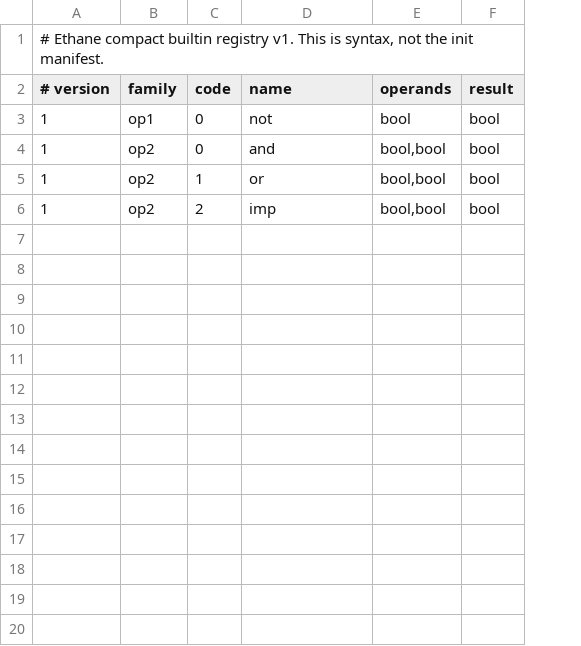
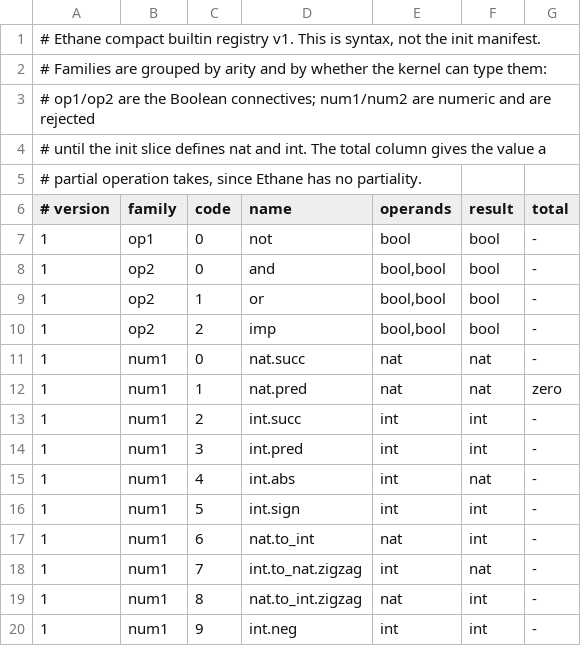
Before and after one commit to imbrem/nucleus, a TSV file: crates/logic/hol/builtins-v1.tsv, drawn as a sheet; only a part is shown; addresses are those after the commit; the diff covers the shown part only; the diff names each change by its address in the sheet, - before the commit and + after, or states it on an @@ line.

```diff
--- a/crates/logic/hol/builtins-v1.tsv
+++ b/crates/logic/hol/builtins-v1.tsv
+column G (total), rows 7-10: all -
+row 2: # Families are grouped by arity and by whether the kernel can type them:
+row 3: # op1/op2 are the Boolean connectives; num1/num2 are numeric and are rejected
+row 4: # until the init slice defines nat and int. The total column gives the value a
+row 5: # partial operation takes, since Ethane has no partiality.
+row 11: 1 | num1 | 0 | nat.succ | nat | nat | -
+row 12: 1 | num1 | 1 | nat.pred | nat | nat | zero
+row 13: 1 | num1 | 2 | int.succ | int | int | -
+row 14: 1 | num1 | 3 | int.pred | int | int | -
+row 15: 1 | num1 | 4 | int.abs | int | nat | -
+row 16: 1 | num1 | 5 | int.sign | int | int | -
+row 17: 1 | num1 | 6 | nat.to_int | nat | int | -
+row 18: 1 | num1 | 7 | int.to_nat.zigzag | int | nat | -
+row 19: 1 | num1 | 8 | nat.to_int.zigzag | nat | int | -
+row 20: 1 | num1 | 9 | int.neg | int | int | -
```
Also changed, not shown: 14 added rows elsewhere in this file, 7 other files.
